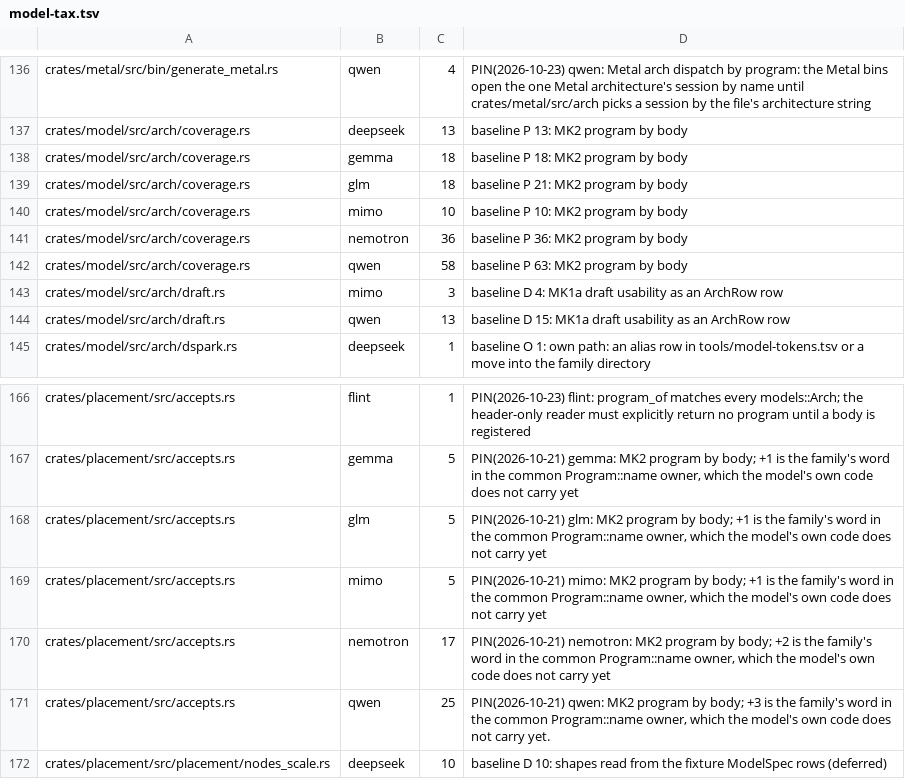
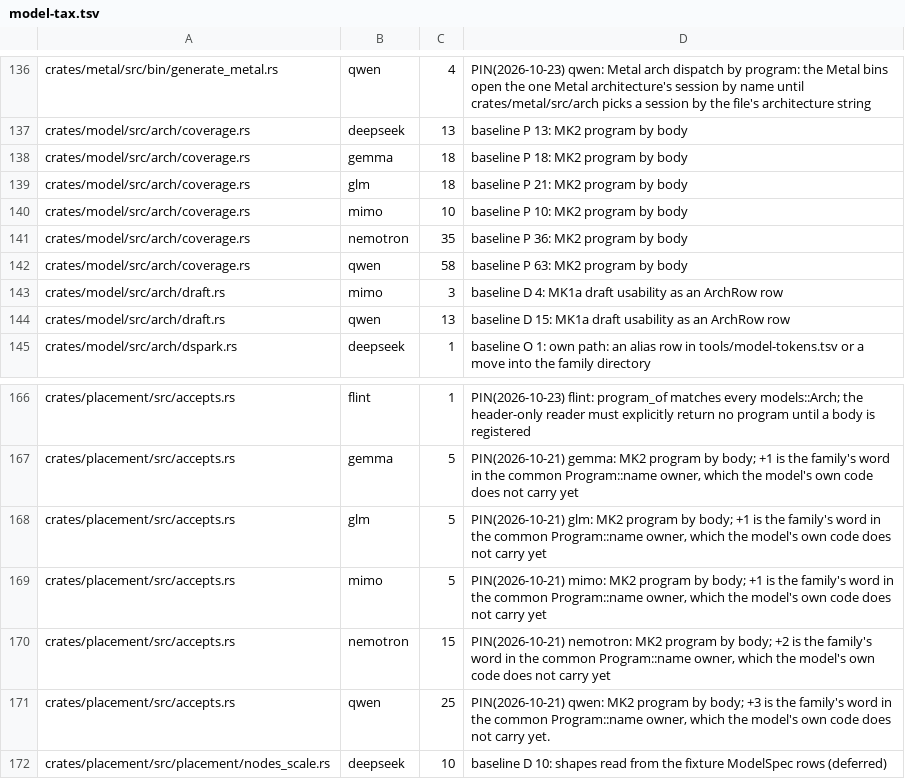
Before and after one commit to Burntgogi/bloomery, a TSV file: tools/model-tax.tsv, drawn as a sheet; only a part is shown, gaps mark what is left out.

```diff
--- a/tools/model-tax.tsv
+++ b/tools/model-tax.tsv
@@ -140,3 +140,3 @@ crates/model/src/arch/coverage.rs	glm	18	baseline P 21: MK2 program by body
 crates/model/src/arch/coverage.rs	mimo	10	baseline P 10: MK2 program by body
-crates/model/src/arch/coverage.rs	nemotron	36	baseline P 36: MK2 program by body
+crates/model/src/arch/coverage.rs	nemotron	35	baseline P 36: MK2 program by body
 crates/model/src/arch/coverage.rs	qwen	58	baseline P 63: MK2 program by body
@@ -169,3 +169,3 @@ crates/placement/src/accepts.rs	glm	5	PIN(2026-10-21) glm: MK2 program by body;
 crates/placement/src/accepts.rs	mimo	5	PIN(2026-10-21) mimo: MK2 program by body; +1 is the family's word in the common Program::name owner, which the model's own code does not carry yet
-crates/placement/src/accepts.rs	nemotron	17	PIN(2026-10-21) nemotron: MK2 program by body; +2 is the family's word in the common Program::name owner, which the model's own code does not carry yet
+crates/placement/src/accepts.rs	nemotron	15	PIN(2026-10-21) nemotron: MK2 program by body; +2 is the family's word in the common Program::name owner, which the model's own code does not carry yet
 crates/placement/src/accepts.rs	qwen	25	PIN(2026-10-21) qwen: MK2 program by body; +3 is the family's word in the common Program::name owner, which the model's own code does not carry yet.
```
Also changed, not shown: 3 other files.
